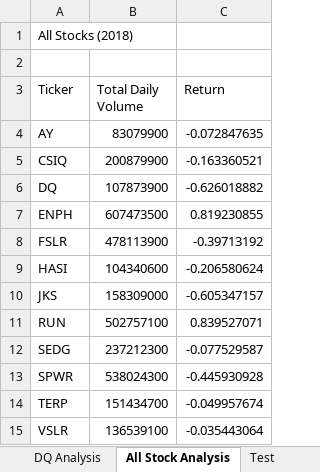
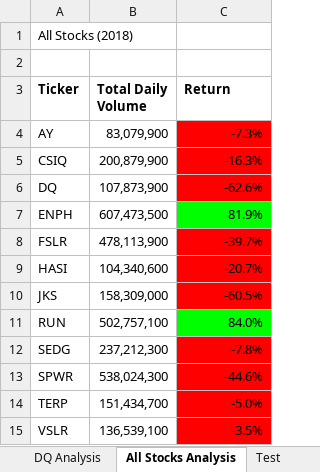
Before and after one commit to 29bharat/Stocks_Analysis, an Excel workbook: green_stocks.xlsm, sheet All Stocks Analysis, drawn as a sheet; values as stored, in another font and other column widths than the file's, no borders; the diff names each change by its address in the sheet, - before the commit and + after, or states it on an @@ line.

Commit message:
VBA

```diff
--- a/green_stocks.xlsm (sheet All Stocks Analysis)
+++ b/green_stocks.xlsm (sheet All Stocks Analysis)
-sheet tab: All Stock Analysis
+sheet tab: All Stocks Analysis
-A3:C3 bold: off
+A3:C3 bold: on
-B4 (Total Daily Volume): 83079900
+B4 (Total Daily Volume): 83,079,900
-C4 (Return): -0.072847635
+C4 (Return): -7.3%
-C4:C6 fill: none
+C4:C6 fill: #FF0000
-B5 (Total Daily Volume): 200879900
+B5 (Total Daily Volume): 200,879,900
-C5 (Return): -0.163360521
+C5 (Return): -16.3%
-B6 (Total Daily Volume): 107873900
+B6 (Total Daily Volume): 107,873,900
-C6 (Return): -0.626018882
+C6 (Return): -62.6%
-B7 (Total Daily Volume): 607473500
+B7 (Total Daily Volume): 607,473,500
-C7 (Return): 0.819230855
+C7 (Return): 81.9%
-C7 fill: none
+C7 fill: #00FF00
-B8 (Total Daily Volume): 478113900
+B8 (Total Daily Volume): 478,113,900
-C8 (Return): -0.39713192
+C8 (Return): -39.7%
-C8:C10 fill: none
+C8:C10 fill: #FF0000
-B9 (Total Daily Volume): 104340600
+B9 (Total Daily Volume): 104,340,600
-C9 (Return): -0.206580624
+C9 (Return): -20.7%
-B10 (Total Daily Volume): 158309000
+B10 (Total Daily Volume): 158,309,000
-C10 (Return): -0.605347157
+C10 (Return): -60.5%
-B11 (Total Daily Volume): 502757100
+B11 (Total Daily Volume): 502,757,100
-C11 (Return): 0.839527071
+C11 (Return): 84.0%
-C11 fill: none
+C11 fill: #00FF00
-B12 (Total Daily Volume): 237212300
+B12 (Total Daily Volume): 237,212,300
-C12 (Return): -0.077529587
+C12 (Return): -7.8%
-C12:C15 fill: none
+C12:C15 fill: #FF0000
-B13 (Total Daily Volume): 538024300
+B13 (Total Daily Volume): 538,024,300
-C13 (Return): -0.445930928
+C13 (Return): -44.6%
-B14 (Total Daily Volume): 151434700
+B14 (Total Daily Volume): 151,434,700
-C14 (Return): -0.049957674
+C14 (Return): -5.0%
-B15 (Total Daily Volume): 136539100
+B15 (Total Daily Volume): 136,539,100
-C15 (Return): -0.035443064
+C15 (Return): -3.5%
```
